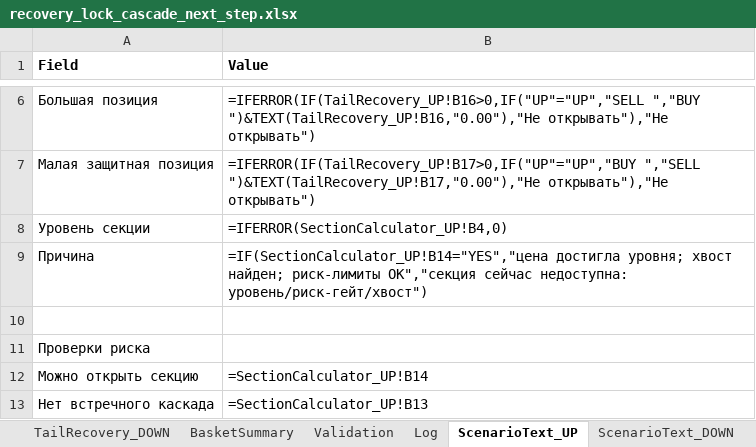
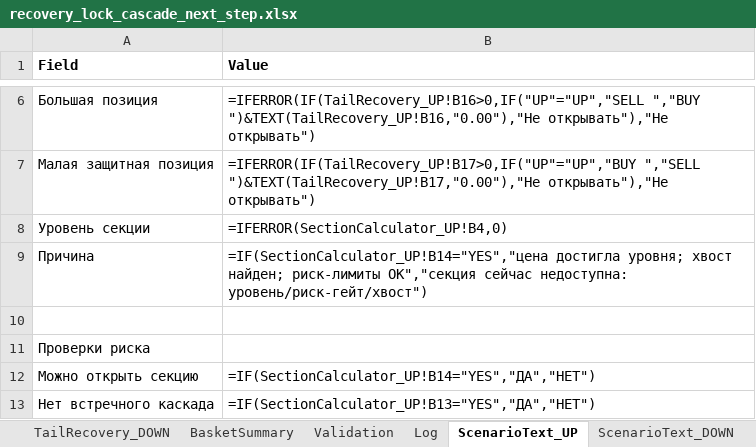
Before and after one commit to ic8812825-maker/chatgpt.com-codex, an Excel workbook: recovery_lock_cascade_next_step/recovery_lock_cascade_next_step.xlsx, sheet ScenarioText_UP, drawn as a sheet; only a part is shown, gaps mark what is left out; values as stored, in another font and other column widths than the file's, no borders; formulas without a stored value are shown as written; the diff covers the shown part only; the diff names each change by its address in the sheet, - before the commit and + after, or states it on an @@ line.

```diff
--- a/recovery_lock_cascade_next_step/recovery_lock_cascade_next_step.xlsx (sheet ScenarioText_UP)
+++ b/recovery_lock_cascade_next_step/recovery_lock_cascade_next_step.xlsx (sheet ScenarioText_UP)
-B12 (Value): =SectionCalculator_UP!B14
+B12 (Value): =IF(SectionCalculator_UP!B14="YES","ДА","НЕТ")
-B13 (Value): =SectionCalculator_UP!B13
+B13 (Value): =IF(SectionCalculator_UP!B13="YES","ДА","НЕТ")
```
Also changed, not shown: 5 edited cells elsewhere in this sheet, sheet ScenarioText_DOWN, recovery_lock_cascade_next_step/recovery_lock_cascade_next_step_ru.xlsx, 1 other file.
